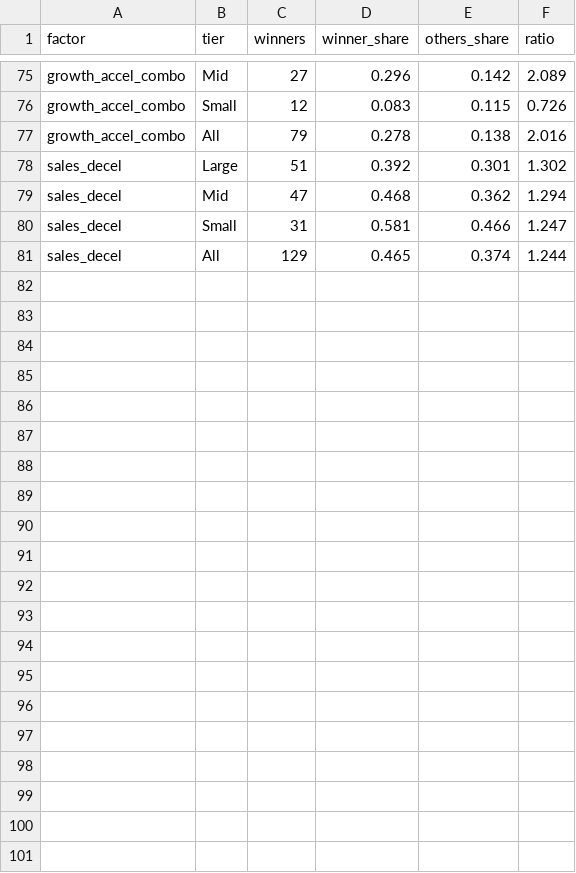
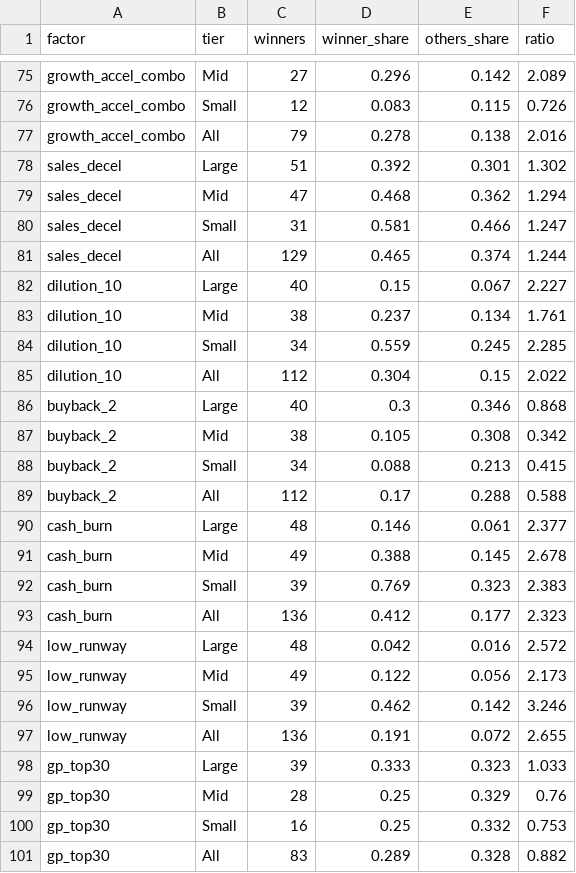
Before and after one commit to victor-huang/alpha_tech_tracker, a CSV file: alpha_tech_tracker/research/top_performers_output/uptrend_formation/winner_factors/winner_prevalence.csv, drawn as a sheet; only a part is shown, gaps mark what is left out.

```diff
--- a/alpha_tech_tracker/research/top_performers_output/uptrend_formation/winner_factors/winner_prevalence.csv
+++ b/alpha_tech_tracker/research/top_performers_output/uptrend_formation/winner_factors/winner_prevalence.csv
@@ -81 +81,21 @@ sales_decel,Small,31,0.581,0.466,1.247
 sales_decel,All,129,0.465,0.374,1.244
+dilution_10,Large,40,0.15,0.067,2.227
+dilution_10,Mid,38,0.237,0.134,1.761
+dilution_10,Small,34,0.559,0.245,2.285
+dilution_10,All,112,0.304,0.15,2.022
+buyback_2,Large,40,0.3,0.346,0.868
+buyback_2,Mid,38,0.105,0.308,0.342
+buyback_2,Small,34,0.088,0.213,0.415
+buyback_2,All,112,0.17,0.288,0.588
+cash_burn,Large,48,0.146,0.061,2.377
+cash_burn,Mid,49,0.388,0.145,2.678
+cash_burn,Small,39,0.769,0.323,2.383
+cash_burn,All,136,0.412,0.177,2.323
+low_runway,Large,48,0.042,0.016,2.572
+low_runway,Mid,49,0.122,0.056,2.173
+low_runway,Small,39,0.462,0.142,3.246
+low_runway,All,136,0.191,0.072,2.655
+gp_top30,Large,39,0.333,0.323,1.033
+gp_top30,Mid,28,0.25,0.329,0.76
+gp_top30,Small,16,0.25,0.332,0.753
+gp_top30,All,83,0.289,0.328,0.882
```
Also changed, not shown: alpha_tech_tracker/research/top_performers_output/uptrend_formation/selection_filters/signal_by_year.csv, alpha_tech_tracker/research/top_performers_output/uptrend_formation/winner_factors/factor_tests.csv, 11 other files.
